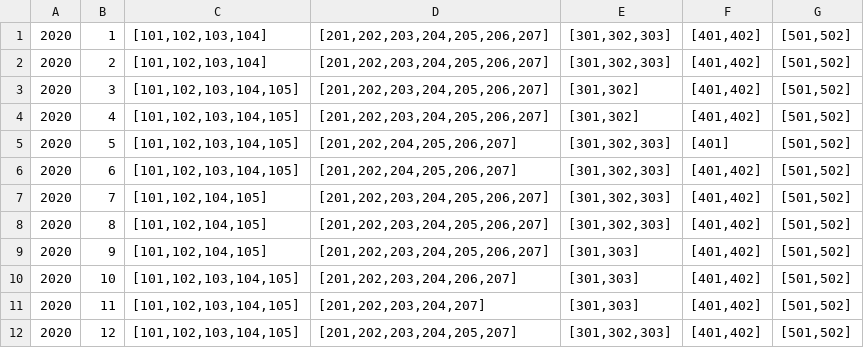
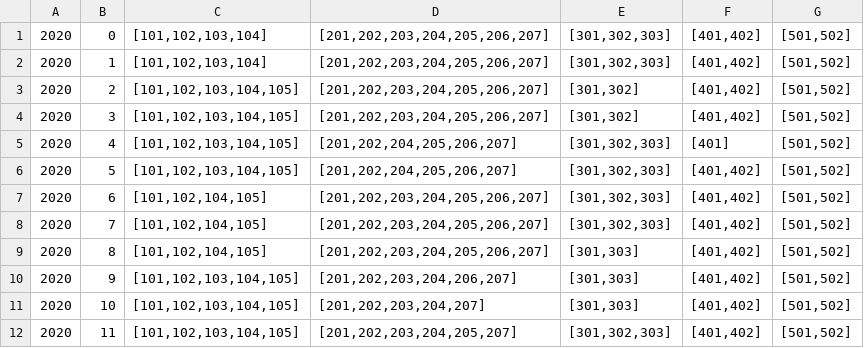
Before and after one commit to katorek/cassandra-srds, a CSV file: src/main/resources/data.csv, drawn as a sheet.

```diff
--- a/src/main/resources/data.csv
+++ b/src/main/resources/data.csv
@@ -1,12 +1,12 @@
+2020;0;[101,102,103,104];[201,202,203,204,205,206,207];[301,302,303];[401,402];[501,502]
 2020;1;[101,102,103,104];[201,202,203,204,205,206,207];[301,302,303];[401,402];[501,502]
-2020;2;[101,102,103,104];[201,202,203,204,205,206,207];[301,302,303];[401,402];[501,502]
+2020;2;[101,102,103,104,105];[201,202,203,204,205,206,207];[301,302];[401,402];[501,502]
 2020;3;[101,102,103,104,105];[201,202,203,204,205,206,207];[301,302];[401,402];[501,502]
-2020;4;[101,102,103,104,105];[201,202,203,204,205,206,207];[301,302];[401,402];[501,502]
-2020;5;[101,102,103,104,105];[201,202,204,205,206,207];[301,302,303];[401];[501,502]
-2020;6;[101,102,103,104,105];[201,202,204,205,206,207];[301,302,303];[401,402];[501,502]
+2020;4;[101,102,103,104,105];[201,202,204,205,206,207];[301,302,303];[401];[501,502]
+2020;5;[101,102,103,104,105];[201,202,204,205,206,207];[301,302,303];[401,402];[501,502]
+2020;6;[101,102,104,105];[201,202,203,204,205,206,207];[301,302,303];[401,402];[501,502]
 2020;7;[101,102,104,105];[201,202,203,204,205,206,207];[301,302,303];[401,402];[501,502]
-2020;8;[101,102,104,105];[201,202,203,204,205,206,207];[301,302,303];[401,402];[501,502]
-2020;9;[101,102,104,105];[201,202,203,204,205,206,207];[301,303];[401,402];[501,502]
-2020;10;[101,102,103,104,105];[201,202,203,204,206,207];[301,303];[401,402];[501,502]
-2020;11;[101,102,103,104,105];[201,202,203,204,207];[301,303];[401,402];[501,502]
-2020;12;[101,102,103,104,105];[201,202,203,204,205,207];[301,302,303];[401,402];[501,502]
+2020;8;[101,102,104,105];[201,202,203,204,205,206,207];[301,303];[401,402];[501,502]
+2020;9;[101,102,103,104,105];[201,202,203,204,206,207];[301,303];[401,402];[501,502]
+2020;10;[101,102,103,104,105];[201,202,203,204,207];[301,303];[401,402];[501,502]
+2020;11;[101,102,103,104,105];[201,202,203,204,205,207];[301,302,303];[401,402];[501,502]
```
Also changed, not shown: 13 other files.
